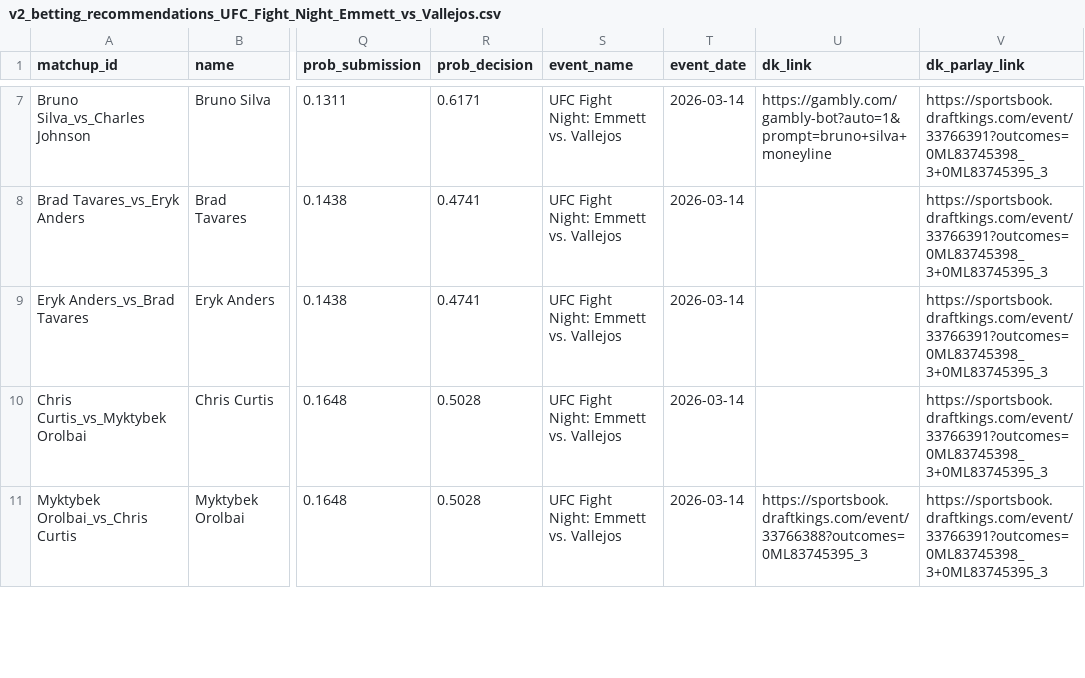
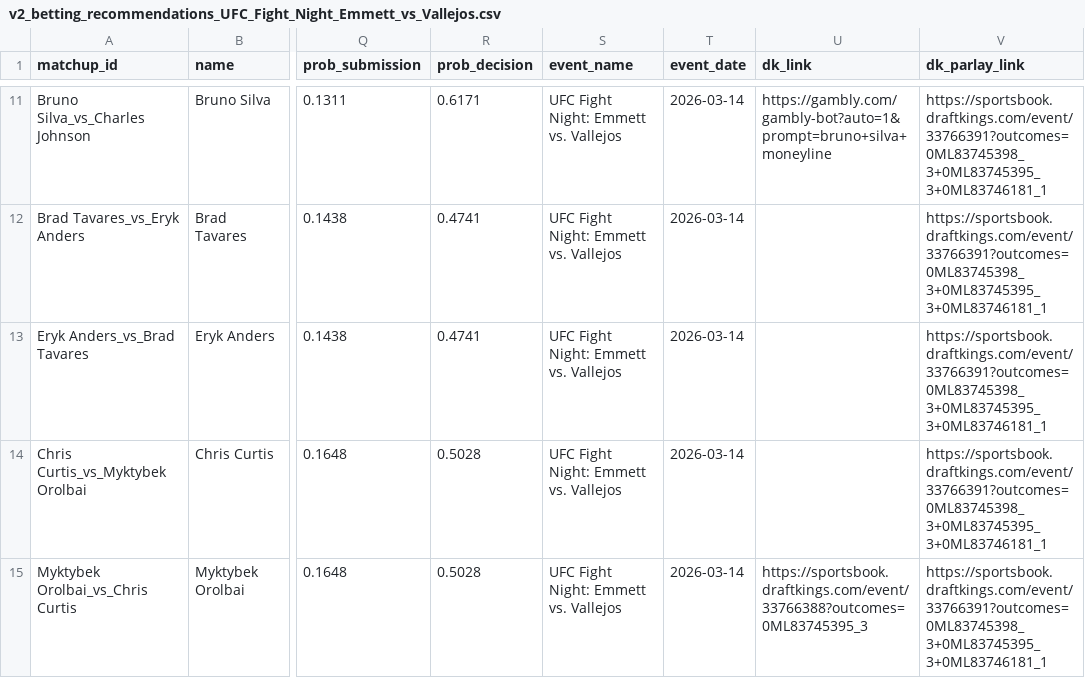
Before and after one commit to zwinship/OctaStats_UFC_Model_V2, a CSV file: predictions/v2_betting_recommendations_UFC_Fight_Night_Emmett_vs_Vallejos.csv, drawn as a sheet; only a part is shown, gaps mark what is left out; addresses are those after the commit; the diff covers the shown part only; the diff names each change by its address in the sheet, - before the commit and + after, or states it on an @@ line.

```diff
--- a/predictions/v2_betting_recommendations_UFC_Fight_Night_Emmett_vs_Vallejos.csv
+++ b/predictions/v2_betting_recommendations_UFC_Fight_Night_Emmett_vs_Vallejos.csv
-V11:V15 (dk_parlay_link): https://sportsbook.draftkings.com/event/33766391?outcomes=0ML83745398_3+0ML83745395_3
+V11:V15 (dk_parlay_link): https://sportsbook.draftkings.com/event/33766391?outcomes=0ML83745398_3+0ML83745395_3+0ML83746181_1
```
Also changed, not shown: 6 added rows and 7 edited cells elsewhere in this file.
